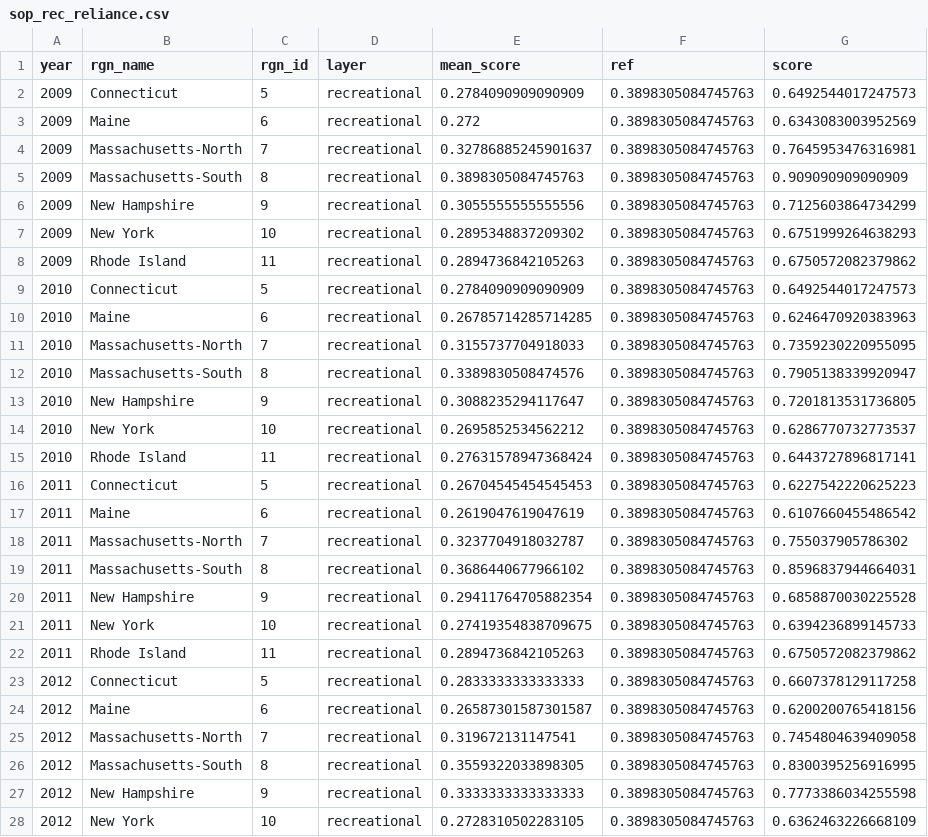
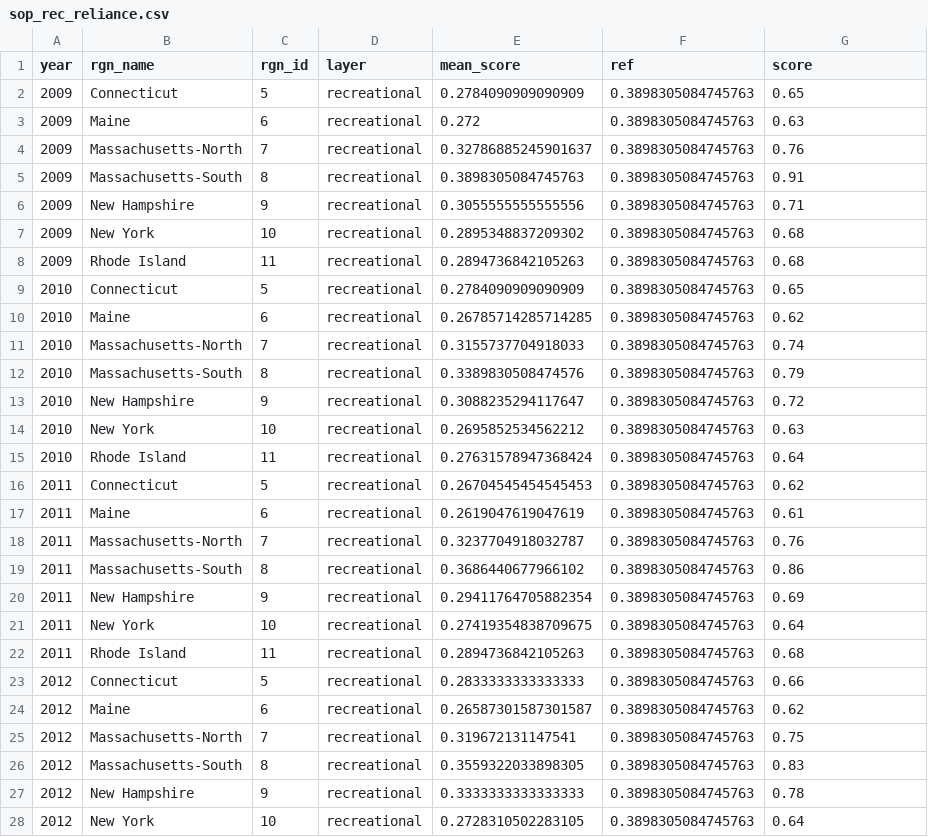
Before and after one commit to OHI-Northeast/ne-scores, a CSV file: region/layers/sop_rec_reliance.csv, drawn as a sheet; only a part is shown; the diff covers the shown part only.

```diff
--- a/region/layers/sop_rec_reliance.csv
+++ b/region/layers/sop_rec_reliance.csv
@@ -1,28 +1,28 @@
 year,rgn_name,rgn_id,layer,mean_score,ref,score
-2009,Connecticut,5,recreational,0.2784090909090909,0.3898305084745763,0.6492544017247573
-2009,Maine,6,recreational,0.272,0.3898305084745763,0.6343083003952569
-2009,Massachusetts-North,7,recreational,0.32786885245901637,0.3898305084745763,0.7645953476316981
-2009,Massachusetts-South,8,recreational,0.3898305084745763,0.3898305084745763,0.909090909090909
-2009,New Hampshire,9,recreational,0.3055555555555556,0.3898305084745763,0.7125603864734299
-2009,New York,10,recreational,0.2895348837209302,0.3898305084745763,0.6751999264638293
-2009,Rhode Island,11,recreational,0.2894736842105263,0.3898305084745763,0.6750572082379862
-2010,Connecticut,5,recreational,0.2784090909090909,0.3898305084745763,0.6492544017247573
-2010,Maine,6,recreational,0.26785714285714285,0.3898305084745763,0.6246470920383963
-2010,Massachusetts-North,7,recreational,0.3155737704918033,0.3898305084745763,0.7359230220955095
-2010,Massachusetts-South,8,recreational,0.3389830508474576,0.3898305084745763,0.7905138339920947
-2010,New Hampshire,9,recreational,0.3088235294117647,0.3898305084745763,0.7201813531736805
-2010,New York,10,recreational,0.2695852534562212,0.3898305084745763,0.6286770732773537
-2010,Rhode Island,11,recreational,0.27631578947368424,0.3898305084745763,0.6443727896817141
-2011,Connecticut,5,recreational,0.26704545454545453,0.3898305084745763,0.6227542220625223
-2011,Maine,6,recreational,0.2619047619047619,0.3898305084745763,0.6107660455486542
-2011,Massachusetts-North,7,recreational,0.3237704918032787,0.3898305084745763,0.755037905786302
-2011,Massachusetts-South,8,recreational,0.3686440677966102,0.3898305084745763,0.8596837944664031
-2011,New Hampshire,9,recreational,0.29411764705882354,0.3898305084745763,0.6858870030225528
-2011,New York,10,recreational,0.27419354838709675,0.3898305084745763,0.6394236899145733
-2011,Rhode Island,11,recreational,0.2894736842105263,0.3898305084745763,0.6750572082379862
-2012,Connecticut,5,recreational,0.2833333333333333,0.3898305084745763,0.6607378129117258
-2012,Maine,6,recreational,0.26587301587301587,0.3898305084745763,0.6200200765418156
-2012,Massachusetts-North,7,recreational,0.319672131147541,0.3898305084745763,0.7454804639409058
-2012,Massachusetts-South,8,recreational,0.3559322033898305,0.3898305084745763,0.8300395256916995
-2012,New Hampshire,9,recreational,0.3333333333333333,0.3898305084745763,0.7773386034255598
-2012,New York,10,recreational,0.2728310502283105,0.3898305084745763,0.6362463226668109
+2009,Connecticut,5,recreational,0.2784090909090909,0.3898305084745763,0.65
+2009,Maine,6,recreational,0.272,0.3898305084745763,0.63
+2009,Massachusetts-North,7,recreational,0.32786885245901637,0.3898305084745763,0.76
+2009,Massachusetts-South,8,recreational,0.3898305084745763,0.3898305084745763,0.91
+2009,New Hampshire,9,recreational,0.3055555555555556,0.3898305084745763,0.71
+2009,New York,10,recreational,0.2895348837209302,0.3898305084745763,0.68
+2009,Rhode Island,11,recreational,0.2894736842105263,0.3898305084745763,0.68
+2010,Connecticut,5,recreational,0.2784090909090909,0.3898305084745763,0.65
+2010,Maine,6,recreational,0.26785714285714285,0.3898305084745763,0.62
+2010,Massachusetts-North,7,recreational,0.3155737704918033,0.3898305084745763,0.74
+2010,Massachusetts-South,8,recreational,0.3389830508474576,0.3898305084745763,0.79
+2010,New Hampshire,9,recreational,0.3088235294117647,0.3898305084745763,0.72
+2010,New York,10,recreational,0.2695852534562212,0.3898305084745763,0.63
+2010,Rhode Island,11,recreational,0.27631578947368424,0.3898305084745763,0.64
+2011,Connecticut,5,recreational,0.26704545454545453,0.3898305084745763,0.62
+2011,Maine,6,recreational,0.2619047619047619,0.3898305084745763,0.61
+2011,Massachusetts-North,7,recreational,0.3237704918032787,0.3898305084745763,0.76
+2011,Massachusetts-South,8,recreational,0.3686440677966102,0.3898305084745763,0.86
+2011,New Hampshire,9,recreational,0.29411764705882354,0.3898305084745763,0.69
+2011,New York,10,recreational,0.27419354838709675,0.3898305084745763,0.64
+2011,Rhode Island,11,recreational,0.2894736842105263,0.3898305084745763,0.68
+2012,Connecticut,5,recreational,0.2833333333333333,0.3898305084745763,0.66
+2012,Maine,6,recreational,0.26587301587301587,0.3898305084745763,0.62
+2012,Massachusetts-North,7,recreational,0.319672131147541,0.3898305084745763,0.75
+2012,Massachusetts-South,8,recreational,0.3559322033898305,0.3898305084745763,0.83
+2012,New Hampshire,9,recreational,0.3333333333333333,0.3898305084745763,0.78
+2012,New York,10,recreational,0.2728310502283105,0.3898305084745763,0.64
```
Also changed, not shown: 29 edited cells elsewhere in this file, region/layers/hs_carbon_storage.csv, region/layers/hs_coastal_protection.csv, 27 other files.
